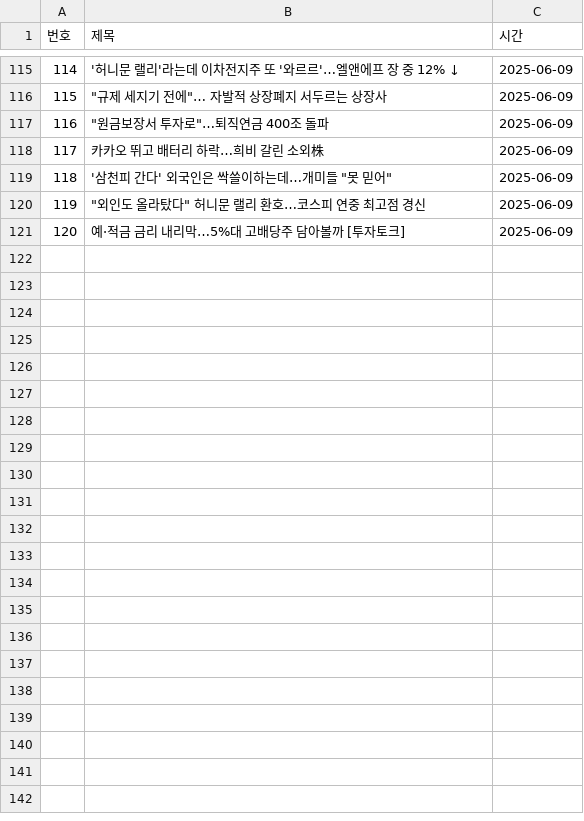
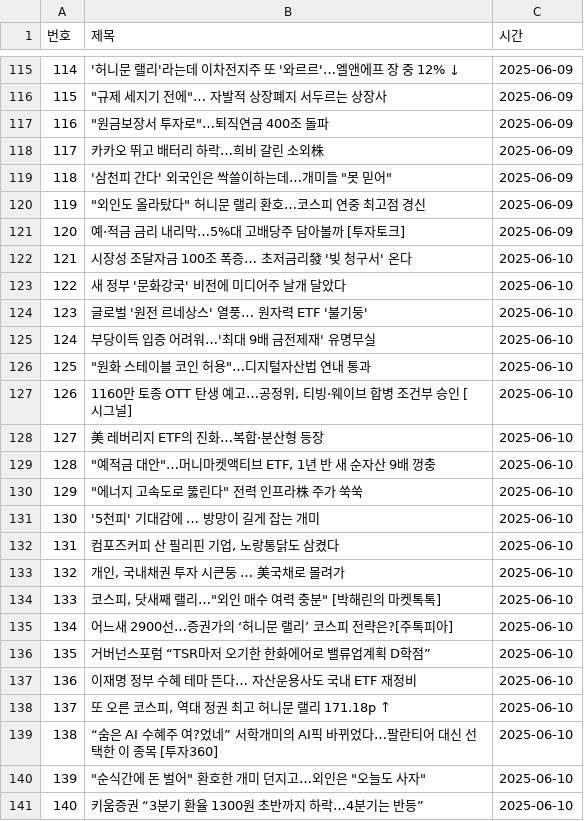
Before and after one commit to YMDarkness/Web_Crawling, a CSV file: naver_pay/naver_pay_graph_score.csv, drawn as a sheet; only a part is shown, gaps mark what is left out.

Commit message:
증권 뉴스 데이터

```diff
--- a/naver_pay/naver_pay_graph_score.csv
+++ b/naver_pay/naver_pay_graph_score.csv
@@ -121 +121,21 @@
 120,예·적금 금리 내리막…5%대 고배당주 담아볼까 [투자토크],2025-06-09
+121,시장성 조달자금 100조 폭증… 초저금리發 '빚 청구서' 온다,2025-06-10
+122,새 정부 '문화강국' 비전에 미디어주 날개 달았다,2025-06-10
+123,글로벌 '원전 르네상스' 열풍… 원자력 ETF '불기둥',2025-06-10
+124,부당이득 입증 어려워…'최대 9배 금전제재' 유명무실,2025-06-10
+125,"""원화 스테이블 코인 허용""…디지털자산법 연내 통과",2025-06-10
+126,"1160만 토종 OTT 탄생 예고…공정위, 티빙·웨이브 합병 조건부 승인 [시그널]",2025-06-10
+127,美 레버리지 ETF의 진화…복합·분산형 등장,2025-06-10
+128,"""예적금 대안""…머니마켓액티브 ETF, 1년 반 새 순자산 9배 껑충",2025-06-10
+129,"""에너지 고속도로 뚫린다"" 전력 인프라株 주가 쑥쑥",2025-06-10
+130,'5천피' 기대감에 … 방망이 길게 잡는 개미,2025-06-10
+131,"컴포즈커피 산 필리핀 기업, 노랑통닭도 삼켰다",2025-06-10
+132,"개인, 국내채권 투자 시큰둥 … 美국채로 몰려가",2025-06-10
+133,"코스피, 닷새째 랠리…""외인 매수 여력 충분"" [박해린의 마켓톡톡]",2025-06-10
+134,어느새 2900선…증권가의 ‘허니문 랠리’ 코스피 전략은?[주톡피아],2025-06-10
+135,거버넌스포럼 “TSR마저 오기한 한화에어로 밸류업계획 D학점”,2025-06-10
+136,이재명 정부 수혜 테마 뜬다… 자산운용사도 국내 ETF 재정비,2025-06-10
+137,"또 오른 코스피, 역대 정권 최고 허니문 랠리 171.18p ↑",2025-06-10
+138,“숨은 AI 수혜주 여?었네” 서학개미의 AI픽 바뀌었다…팔란티어 대신 선택한 이 종목 [투자360],2025-06-10
+139,"""순식간에 돈 벌어"" 환호한 개미 던지고…외인은 ""오늘도 사자""",2025-06-10
+140,키움증권 “3분기 환율 1300원 초반까지 하락…4분기는 반등”,2025-06-10
```
